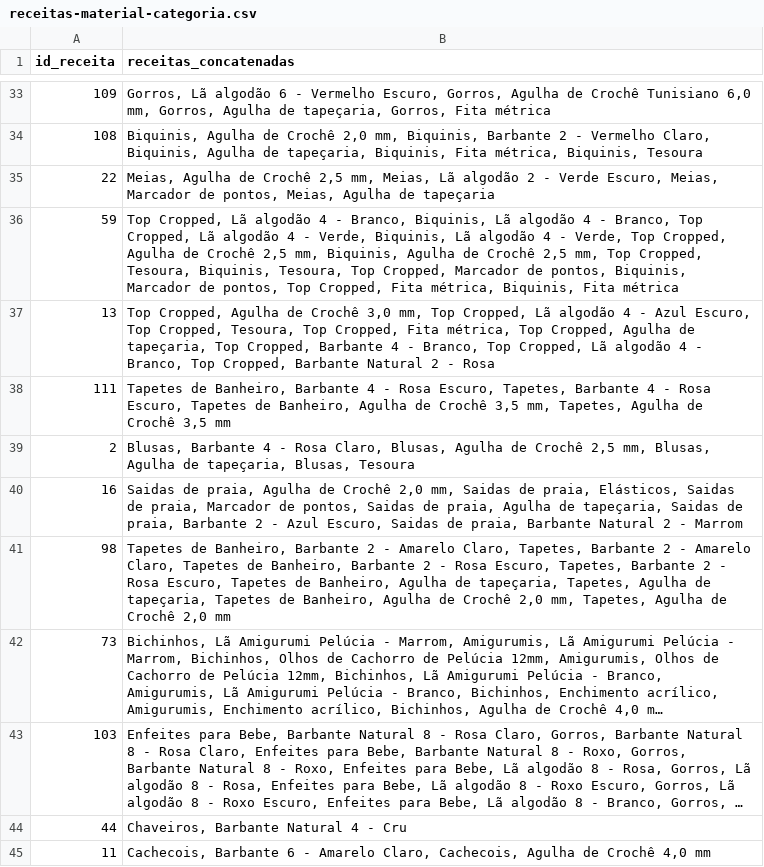
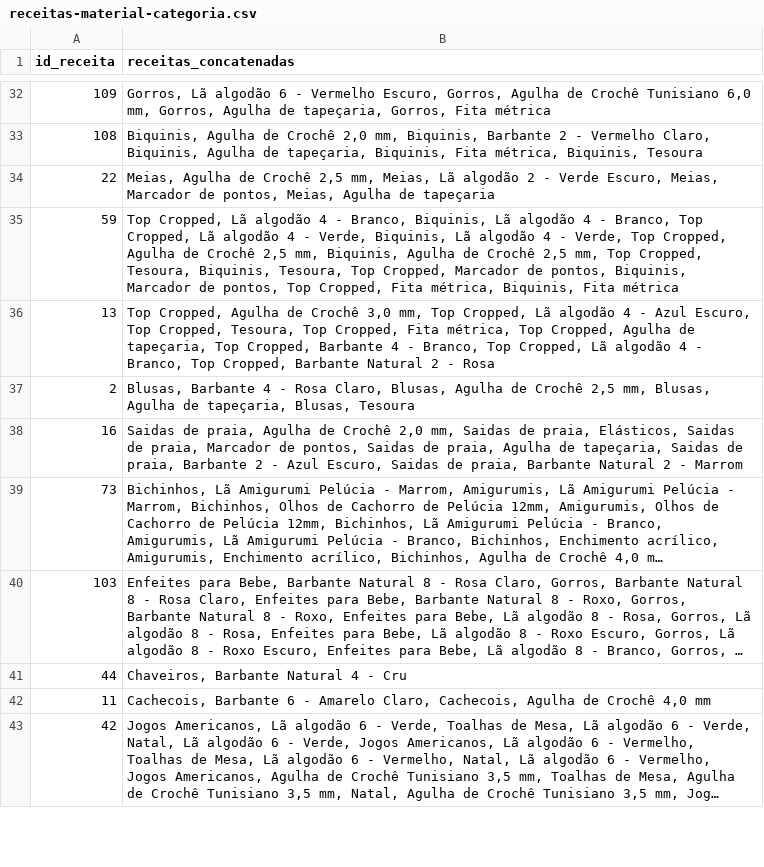
Before and after one commit to pennamoro/back-lama, a CSV file: python-scripts/receitas-material-categoria.csv, drawn as a sheet; only a part is shown, gaps mark what is left out; the shorter side is filled out with more unchanged rows; long unchanged cells end in …; the diff covers the shown part only; the diff names each change by its address in the sheet, - before the commit and + after, or states it on an @@ line.

Commit message:
aa

```diff
--- a/python-scripts/receitas-material-categoria.csv
+++ b/python-scripts/receitas-material-categoria.csv
-row 38: 111 | Tapetes de Banheiro, Barbante 4 - Rosa Escuro, Tapetes, Barbante 4 - Rosa Escuro, Tapetes de Banheiro, Agulha de Crochê 3,5 mm, Tapetes, Agulha de Crochê 3,5 mm
-row 41: 98 | Tapetes de Banheiro, Barbante 2 - Amarelo Claro, Tapetes, Barbante 2 - Amarelo Claro, Tapetes de Banheiro, Barbante 2 - Rosa Escuro, Tapetes, Barbante 2 - Rosa Escuro, Tapetes de Banheiro, Agulha de tapeçaria, Tapetes, Agulha de tapeçaria, Tapetes de Banheiro, Agulha de Crochê 2,0 mm, Tapetes, Agulha de Crochê 2,0 mm
```
Also changed, not shown: 5 removed rows elsewhere in this file.
